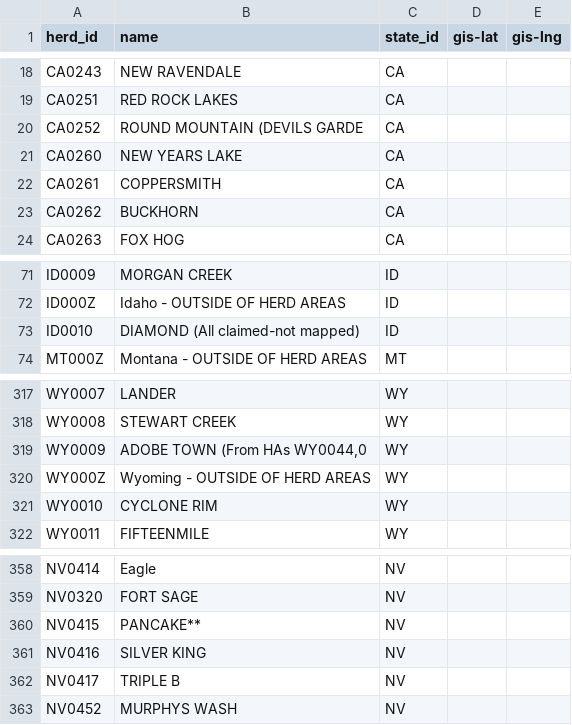
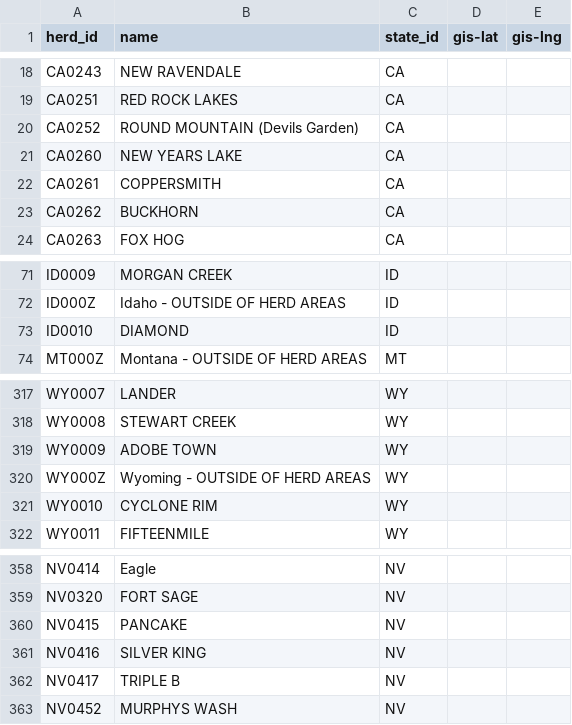
Before and after one commit to cholestria/MustangMap, a CSV file: csvs/herd_names.csv, drawn as a sheet; only a part is shown, gaps mark what is left out.

```diff
--- a/csvs/herd_names.csv
+++ b/csvs/herd_names.csv
@@ -19,3 +19,3 @@ CA0243,NEW RAVENDALE,CA,,
 CA0251,RED ROCK LAKES,CA,,
-CA0252,ROUND MOUNTAIN (DEVILS GARDE,CA,,
+CA0252,ROUND MOUNTAIN (Devils Garden),CA,,
 CA0260,NEW YEARS LAKE,CA,,
@@ -72,3 +72,3 @@ ID0009,MORGAN CREEK,ID,,
 ID000Z,Idaho - OUTSIDE OF HERD AREAS,ID,,
-ID0010,DIAMOND (All claimed-not mapped),ID,,
+ID0010,DIAMOND,ID,,
 MT000Z,Montana - OUTSIDE OF HERD AREAS,MT,,
@@ -318,3 +318,3 @@ WY0007,LANDER,WY,,
 WY0008,STEWART CREEK,WY,,
-WY0009,"ADOBE TOWN (From HAs WY0044,0",WY,,
+WY0009,ADOBE TOWN,WY,,
 WY000Z,Wyoming - OUTSIDE OF HERD AREAS,WY,,
@@ -359,3 +359,3 @@ NV0414,Eagle,NV,,
 NV0320,FORT SAGE,NV,,
-NV0415,PANCAKE**,NV,,
+NV0415,PANCAKE,NV,,
 NV0416,SILVER KING,NV,,
```
Also changed, not shown: csvs/2014.csv, 6 other files.
